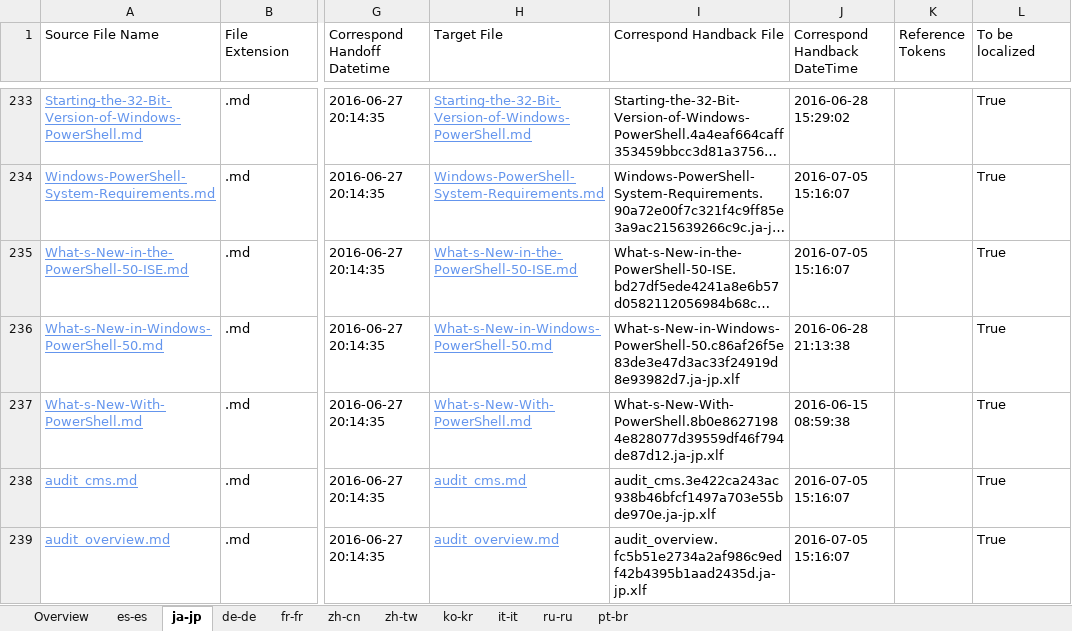
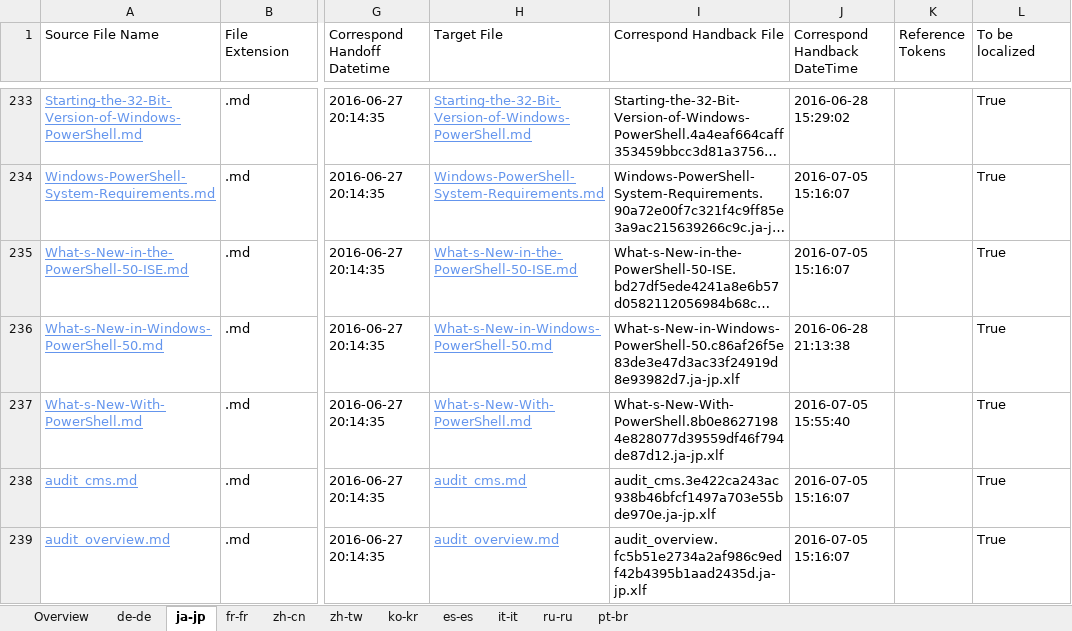
Before and after one commit to SonjaSaltzman/powerShell-Docs.handback, an Excel workbook: ol-handback/PowerShell/powerShell-Docs/live/handback-status.xlsx, sheet ja-jp, drawn as a sheet; only a part is shown, gaps mark what is left out; long unchanged cells end in …; values as stored, in another font and other column widths than the file's, no borders; table styles not drawn; the diff names each change by its address in the sheet, - before the commit and + after, or states it on an @@ line.

Commit message:
Generate Report for Handback

```diff
--- a/ol-handback/PowerShell/powerShell-Docs/live/handback-status.xlsx (sheet ja-jp)
+++ b/ol-handback/PowerShell/powerShell-Docs/live/handback-status.xlsx (sheet ja-jp)
@@ sheet tab order changed: Overview | de-de | ja-jp | fr-fr | zh-cn | zh-tw | ko-kr | es-es | it-it | ru-ru | pt-br @@
-J237 (Correspond Handback DateTime): 2016-06-15 08:59:38
+J237 (Correspond Handback DateTime): 2016-07-05 15:55:40
```
Also changed, not shown: sheet Overview, sheet de-de, ol-handback/PowerShell/powerShell-Docs/live/localization-status.xlsx.
